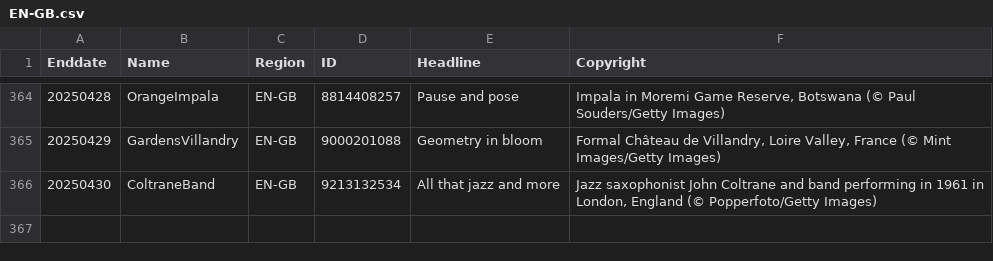
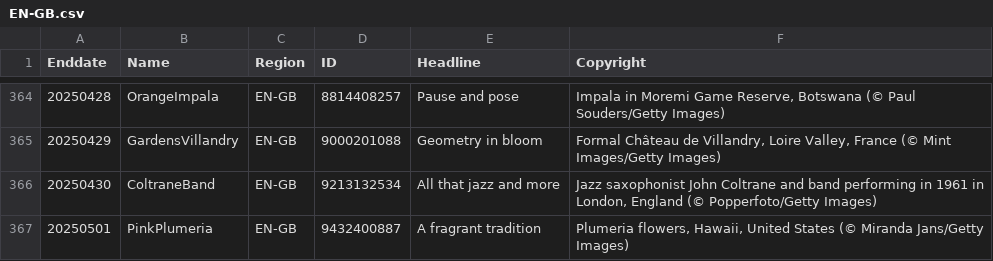
Before and after one commit to taumasyang/imageArchive, a CSV file: metadata/EN-GB.csv, drawn as a sheet; only a part is shown, gaps mark what is left out.

```diff
--- a/metadata/EN-GB.csv
+++ b/metadata/EN-GB.csv
@@ -366 +366,2 @@ Enddate,Name,Region,ID,Headline,Copyright
 20250430,ColtraneBand,EN-GB,9213132534,"All that jazz and more","Jazz saxophonist John Coltrane and band performing in 1961 in London, England (© Popperfoto/Getty Images)"
+20250501,PinkPlumeria,EN-GB,9432400887,"A fragrant tradition","Plumeria flowers, Hawaii, United States (© Miranda Jans/Getty Images)"
```
Also changed, not shown: metadata/DE-DE.csv, metadata/IT-IT.csv, 11 other files.
